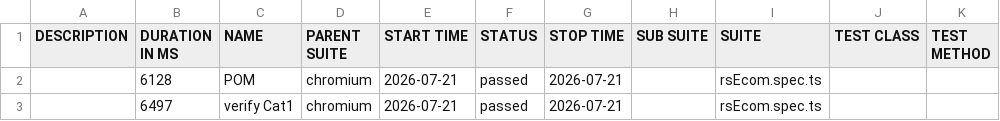
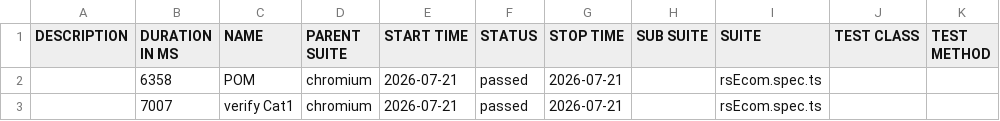
Before and after one commit to MohanaPriyaThiru/TCT-JUN-PTS, a CSV file: data/suites.csv, drawn as a sheet.

```diff
--- a/data/suites.csv
+++ b/data/suites.csv
@@ -1,3 +1,3 @@
 "DESCRIPTION","DURATION IN MS","NAME","PARENT SUITE","START TIME","STATUS","STOP TIME","SUB SUITE","SUITE","TEST CLASS","TEST METHOD"
-"","6128","POM","chromium","2026-07-21","passed","2026-07-21","","rsEcom.spec.ts","",""
-"","6497","verify Cat1","chromium","2026-07-21","passed","2026-07-21","","rsEcom.spec.ts","",""
+"","6358","POM","chromium","2026-07-21","passed","2026-07-21","","rsEcom.spec.ts","",""
+"","7007","verify Cat1","chromium","2026-07-21","passed","2026-07-21","","rsEcom.spec.ts","",""
```
Also changed, not shown: 25 other files.
